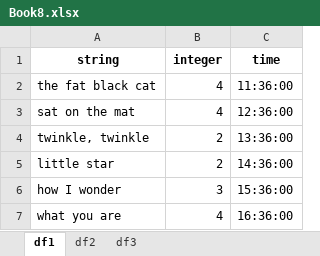
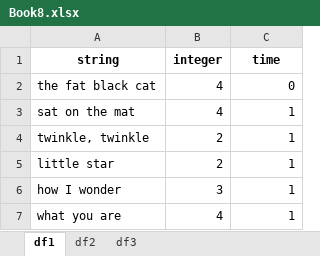
Before and after one commit to PhilipYip1988/python-notebooks, an Excel workbook: pandas_library/files/Book8.xlsx, sheet df1, drawn as a sheet; values as stored, in another font and other column widths than the file's, no borders; the diff names each change by its address in the sheet, - before the commit and + after, or states it on an @@ line.

```diff
--- a/pandas_library/files/Book8.xlsx (sheet df1)
+++ b/pandas_library/files/Book8.xlsx (sheet df1)
-C2 (time): 11:36:00
+C2 (time): 0
-C3 (time): 12:36:00
+C3 (time): 1
-C4 (time): 13:36:00
+C4 (time): 1
-C5 (time): 14:36:00
+C5 (time): 1
-C6 (time): 15:36:00
+C6 (time): 1
-C7 (time): 16:36:00
+C7 (time): 1
```
Also changed, not shown: sheet df3, pandas_library/files/Book7.xlsx, 4 other files.
